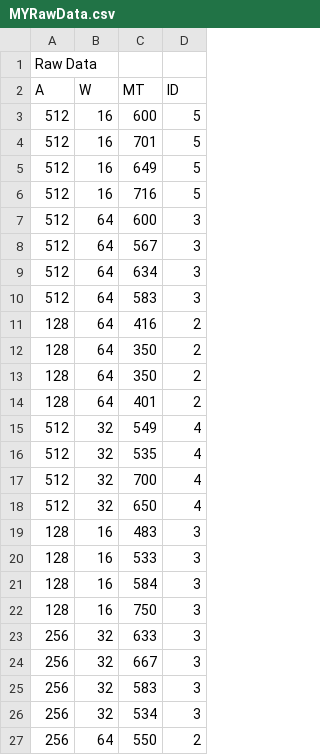
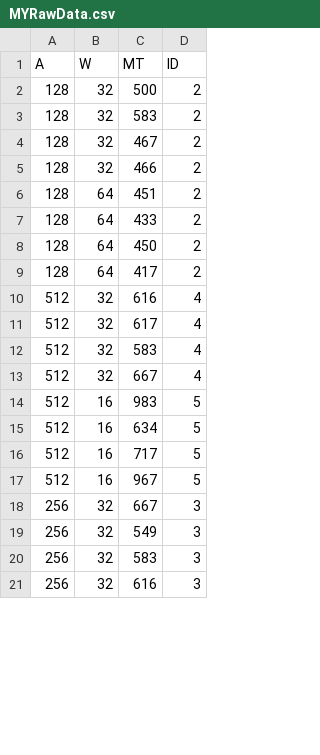
Before and after one commit to nordqvig/SMPE_Georgios_Public, a CSV file: Lecture3(17Oct)/MYm2r_pointingxp/MYdata/MYRawData.csv, drawn as a sheet; only a part is shown; the diff covers the shown part only.

Commit message:
Added all data files and analysis files

```diff
--- a/Lecture3(17Oct)/MYm2r_pointingxp/MYdata/MYRawData.csv
+++ b/Lecture3(17Oct)/MYm2r_pointingxp/MYdata/MYRawData.csv
@@ -1,27 +1,21 @@
-Raw Data
 A,W,MT,ID
-512,16,600,5
-512,16,701,5
-512,16,649,5
-512,16,716,5
-512,64,600,3
-512,64,567,3
-512,64,634,3
-512,64,583,3
-128,64,416,2
-128,64,350,2
-128,64,350,2
-128,64,401,2
-512,32,549,4
-512,32,535,4
-512,32,700,4
-512,32,650,4
-128,16,483,3
-128,16,533,3
-128,16,584,3
-128,16,750,3
-256,32,633,3
+128,32,500,2
+128,32,583,2
+128,32,467,2
+128,32,466,2
+128,64,451,2
+128,64,433,2
+128,64,450,2
+128,64,417,2
+512,32,616,4
+512,32,617,4
+512,32,583,4
+512,32,667,4
+512,16,983,5
+512,16,634,5
+512,16,717,5
+512,16,967,5
 256,32,667,3
+256,32,549,3
 256,32,583,3
-256,32,534,3
-256,64,550,2
+256,32,616,3
```
Also changed, not shown: 14 added rows, 8 removed rows and 1 edited cell elsewhere in this file, 3 other files.
